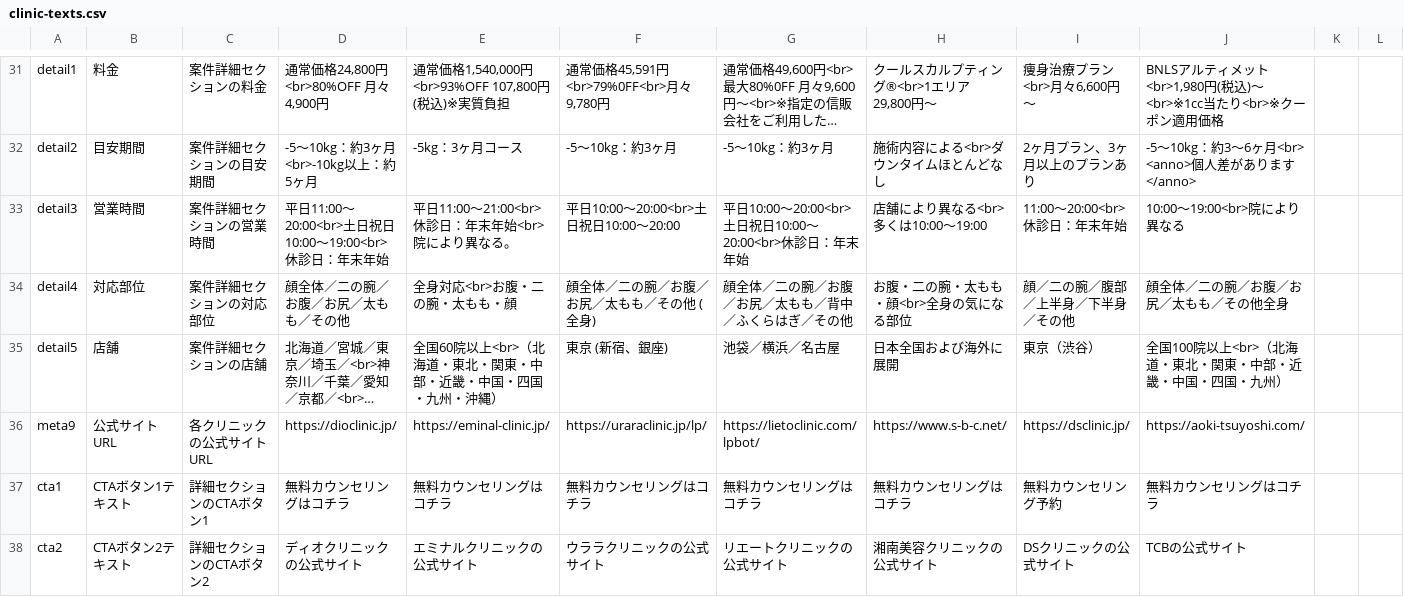
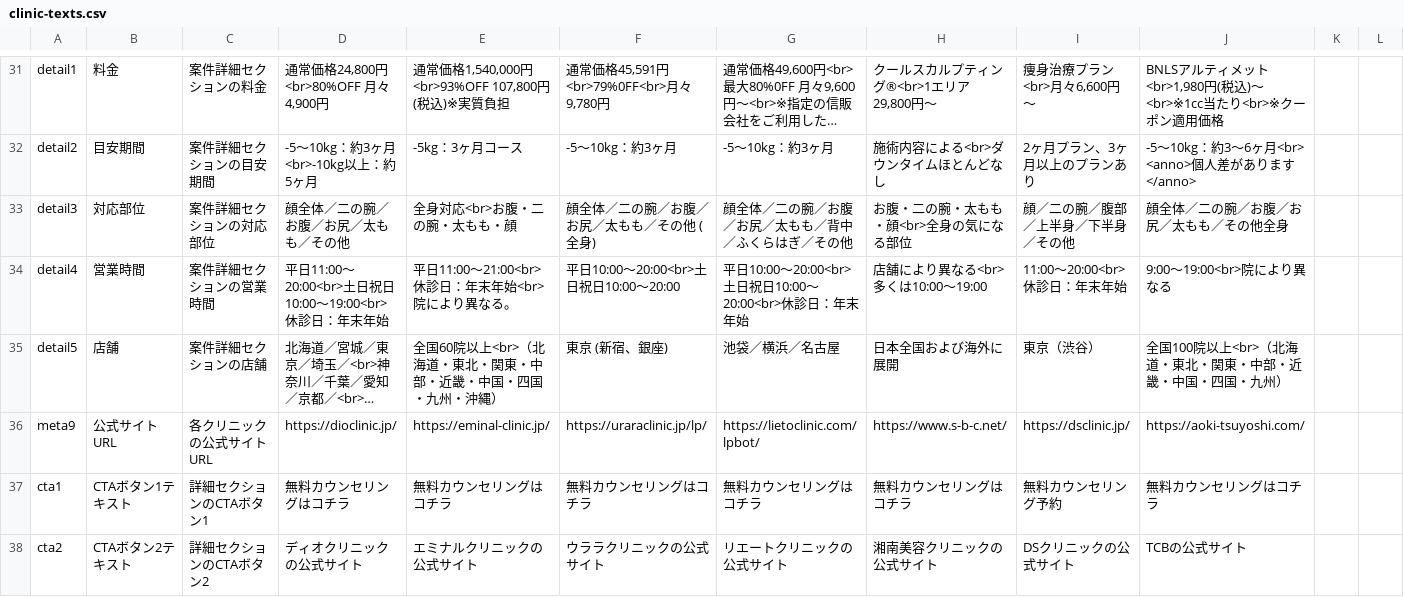
Before and after one commit to senjinholdings/GSA_Medical_Diet, a CSV file: medical-diet001/data/clinic-texts.csv, drawn as a sheet; only a part is shown, gaps mark what is left out; long unchanged cells end in …; removed rows and columns are numbered as before the commit, all else as after; rows hold the shown columns only; the diff covers the shown part only; the diff names each change by its address in the sheet, - before the commit and + after, or states it on an @@ line.

```diff
--- a/medical-diet001/data/clinic-texts.csv
+++ b/medical-diet001/data/clinic-texts.csv
-row 33: detail3 | 営業時間 | 案件詳細セクションの営業時間 | 平日11:00〜20:00<br>土日祝日10:00〜19:00<br>休診日：年末年始 | 平日11:00〜21:00<br>休診日：年末年始<br>院により異なる。 | 平日10:00〜20:00<br>土日祝日10:00〜20:00 | 平日10:00〜20:00<br>土日祝日10:00〜20:00<br>休診日：年末年始 | 店舗により異なる<br>多くは10:00〜19:00 | 11:00〜20:00<br>休診日：年末年始 | 10:00〜19:00<br>院により異なる
-A33: detail4
+A33: detail3
+row 34: detail4 | 営業時間 | 案件詳細セクションの営業時間 | 平日11:00〜20:00<br>土日祝日10:00〜19:00<br>休診日：年末年始 | 平日11:00〜21:00<br>休診日：年末年始<br>院により異なる。 | 平日10:00〜20:00<br>土日祝日10:00〜20:00 | 平日10:00〜20:00<br>土日祝日10:00〜20:00<br>休診日：年末年始 | 店舗により異なる<br>多くは10:00〜19:00 | 11:00〜20:00<br>休診日：年末年始 | 9:00〜19:00<br>院により異なる
```
Also changed, not shown: 36 edited cells elsewhere in this file, medical-diet001/data/site-common-texts.csv, 14 other files.
